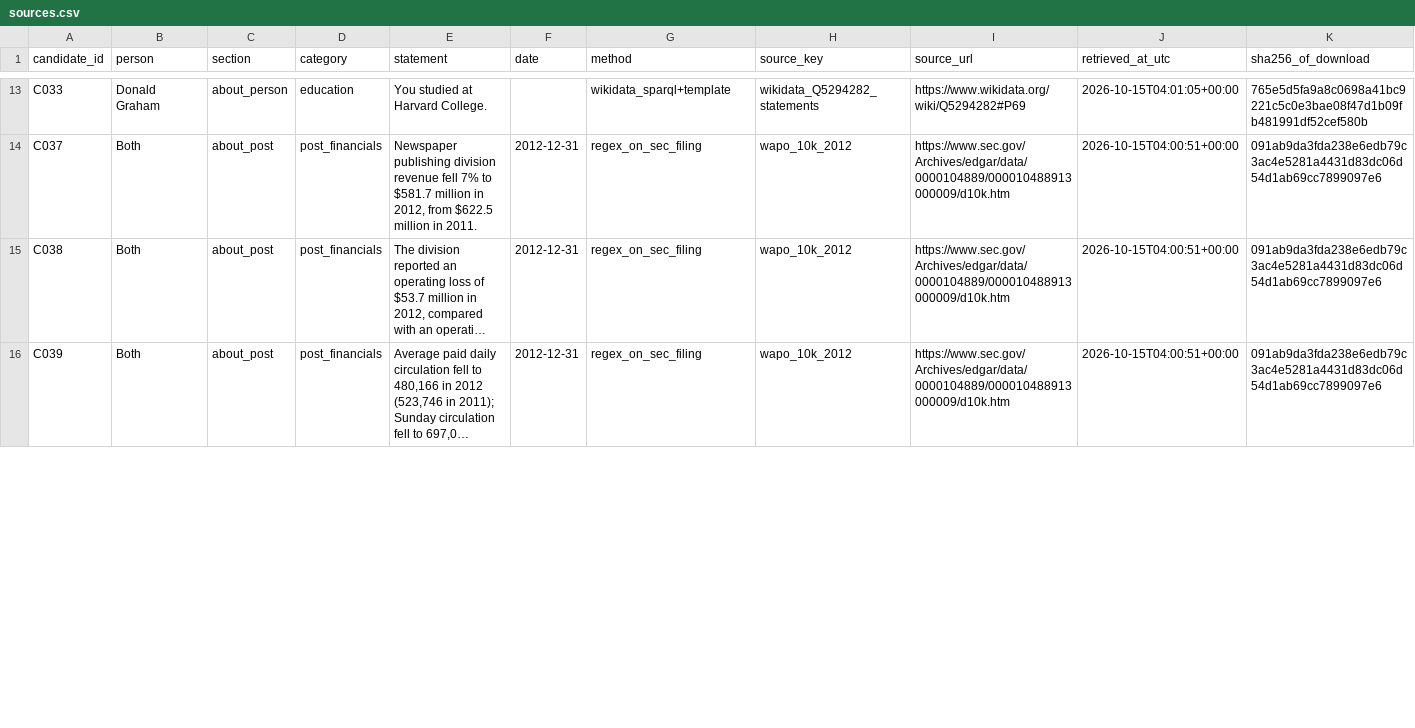
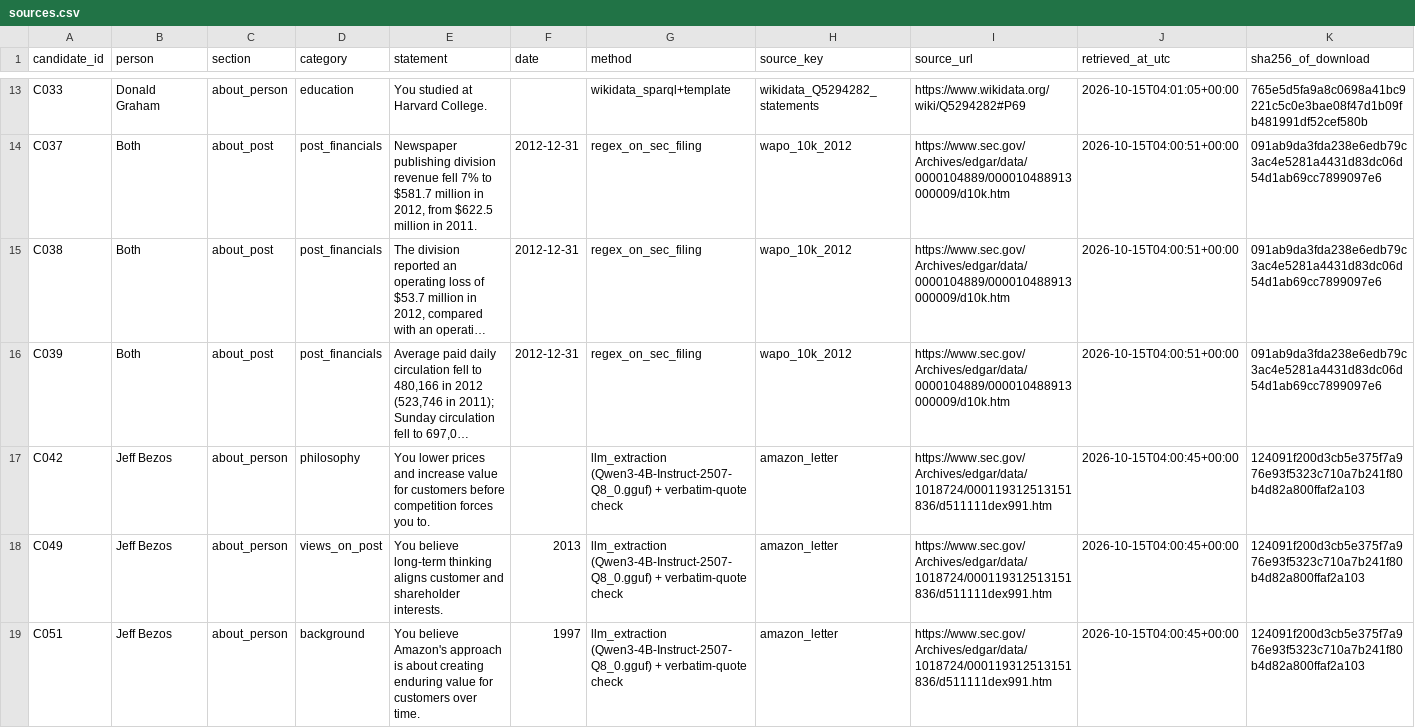
Before and after one commit to zoananan/AIPAY-TASK, a CSV file: experiments/bezos_graham/personas/sources.csv, drawn as a sheet; only a part is shown, gaps mark what is left out; long unchanged cells end in …; rows hold the shown columns only; the diff covers the shown part only; the diff names each change by its address in the sheet, - before the commit and + after, or states it on an @@ line.

```diff
--- a/experiments/bezos_graham/personas/sources.csv
+++ b/experiments/bezos_graham/personas/sources.csv
+row 17: C042 | Jeff Bezos | about_person | philosophy | You lower prices and increase value for customers before competition forces you to. |  | llm_extraction (Qwen3-4B-Instruct-2507-Q8_0.gguf) + verbatim-quote check | amazon_letter | https://www.sec.gov/Archives/edgar/data/1018724/000119312513151836/d511111dex991.htm | 2026-10-15T04:00:45+00:00 | 124091f200d3cb5e375f7a976e93f5323c710a7b241f80b4d82a800ffaf2a103
+row 18: C049 | Jeff Bezos | about_person | views_on_post | You believe long-term thinking aligns customer and shareholder interests. | 2013 | llm_extraction (Qwen3-4B-Instruct-2507-Q8_0.gguf) + verbatim-quote check | amazon_letter | https://www.sec.gov/Archives/edgar/data/1018724/000119312513151836/d511111dex991.htm | 2026-10-15T04:00:45+00:00 | 124091f200d3cb5e375f7a976e93f5323c710a7b241f80b4d82a800ffaf2a103
+row 19: C051 | Jeff Bezos | about_person | background | You believe Amazon's approach is about creating enduring value for customers over time. | 1997 | llm_extraction (Qwen3-4B-Instruct-2507-Q8_0.gguf) + verbatim-quote check | amazon_letter | https://www.sec.gov/Archives/edgar/data/1018724/000119312513151836/d511111dex991.htm | 2026-10-15T04:00:45+00:00 | 124091f200d3cb5e375f7a976e93f5323c710a7b241f80b4d82a800ffaf2a103
```
Also changed, not shown: 5 added rows and 1 edited cell elsewhere in this file, 9 other files.
